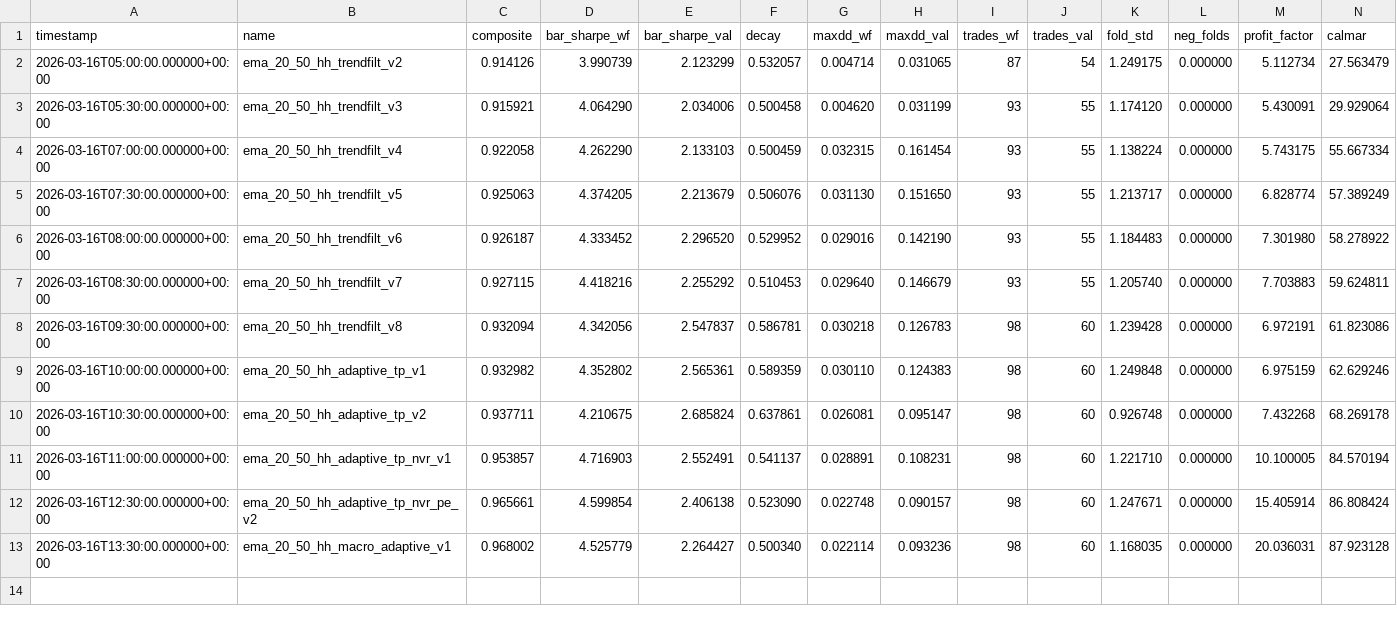
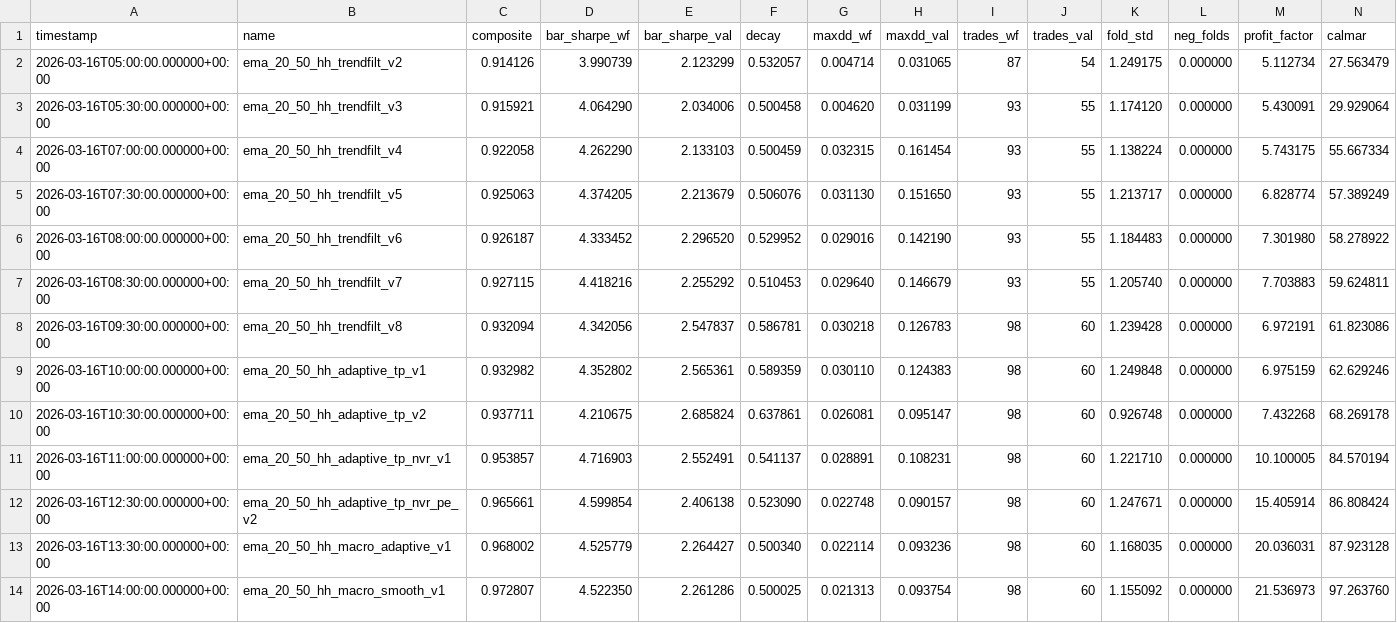
Before and after one commit to boyi/autodegen, a TSV file: leaderboard.tsv, drawn as a sheet; only a part is shown; rows hold the shown columns only; the diff names each change by its address in the sheet, - before the commit and + after, or states it on an @@ line.

Commit message:
new best: composite=0.973 — smooth macro trend filter (EMA50/100 gap)

```diff
--- a/leaderboard.tsv
+++ b/leaderboard.tsv
+row 14: 2026-03-16T14:00:00.000000+00:00 | ema_20_50_hh_macro_smooth_v1 | 0.972807 | 4.522350 | 2.261286 | 0.500025 | 0.021313 | 0.093754 | 98 | 60 | 1.155092 | 0.000000 | 21.536973 | 97.263760
```
Also changed, not shown: 1 other file.
